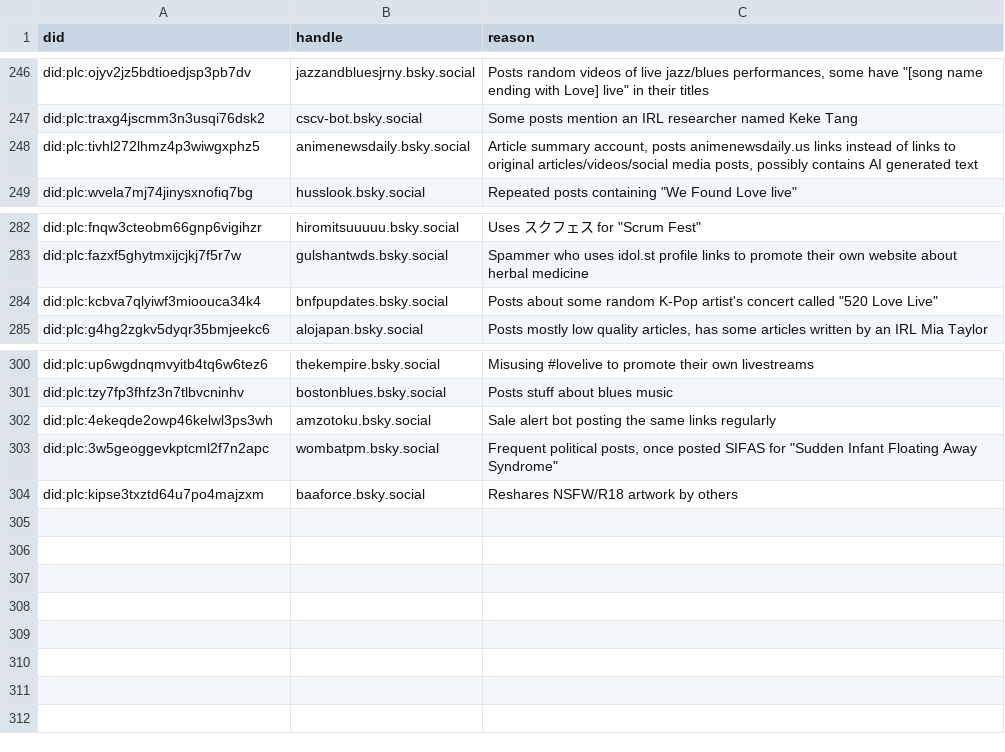
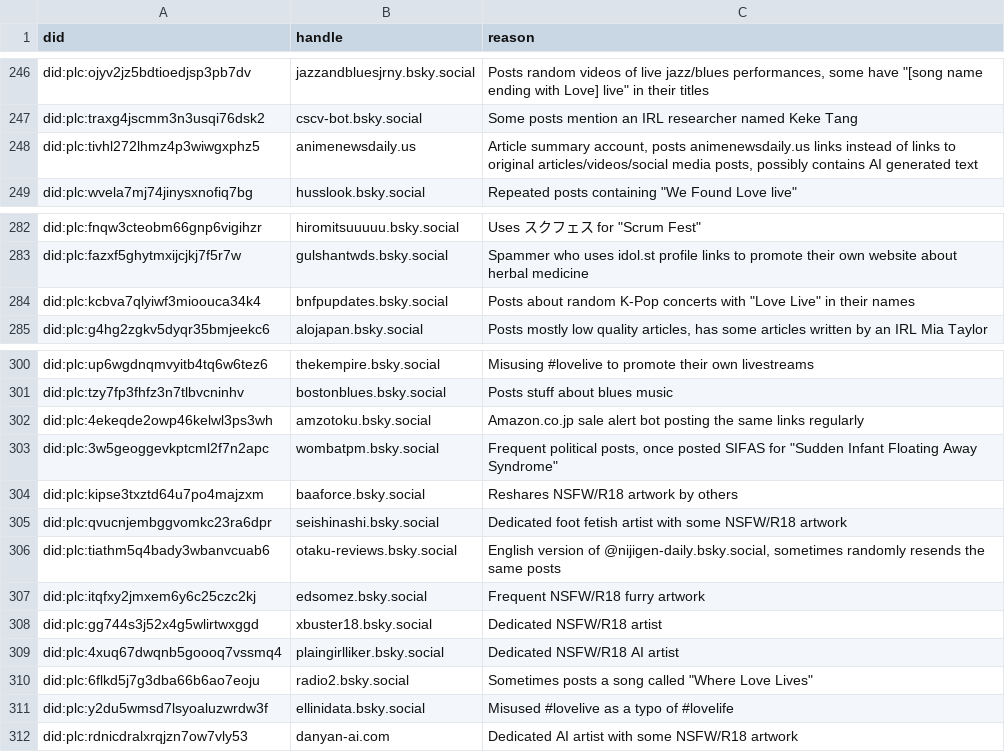
Before and after one commit to p1timmy/bsky-feeds, a CSV file: lists/lovelive_ignore_users.csv, drawn as a sheet; only a part is shown, gaps mark what is left out.

Commit message:
Update LoveLive! feed user lists
- Add more accounts to ignore list
- Update descriptions and handles in ignore list
- Add new daily character account to dedicated users list

```diff
--- a/lists/lovelive_ignore_users.csv
+++ b/lists/lovelive_ignore_users.csv
@@ -247,3 +247,3 @@ did:plc:ojyv2jz5bdtioedjsp3pb7dv,jazzandbluesjrny.bsky.social,"Posts random vide
 did:plc:traxg4jscmm3n3usqi76dsk2,cscv-bot.bsky.social,"Some posts mention an IRL researcher named Keke Tang"
-did:plc:tivhl272lhmz4p3wiwgxphz5,animenewsdaily.bsky.social,"Article summary account, posts animenewsdaily.us links instead of links to original articles/videos/social media posts, possibly contains AI generated text"
+did:plc:tivhl272lhmz4p3wiwgxphz5,animenewsdaily.us,"Article summary account, posts animenewsdaily.us links instead of links to original articles/videos/social media posts, possibly contains AI generated text"
 did:plc:wvela7mj74jinysxnofiq7bg,husslook.bsky.social,"Repeated posts containing ""We Found Love live"""
@@ -283,3 +283,3 @@ did:plc:fnqw3cteobm66gnp6vigihzr,hiromitsuuuuu.bsky.social,"Uses スクフェス
 did:plc:fazxf5ghytmxijcjkj7f5r7w,gulshantwds.bsky.social,"Spammer who uses idol.st profile links to promote their own website about herbal medicine"
-did:plc:kcbva7qlyiwf3mioouca34k4,bnfpupdates.bsky.social,"Posts about some random K-Pop artist's concert called ""520 Love Live"""
+did:plc:kcbva7qlyiwf3mioouca34k4,bnfpupdates.bsky.social,"Posts about random K-Pop concerts with ""Love Live"" in their names"
 did:plc:g4hg2zgkv5dyqr35bmjeekc6,alojapan.bsky.social,"Posts mostly low quality articles, has some articles written by an IRL Mia Taylor"
@@ -301,4 +301,12 @@ did:plc:up6wgdnqmvyitb4tq6w6tez6,thekempire.bsky.social,"Misusing #lovelive to p
 did:plc:tzy7fp3fhfz3n7tlbvcninhv,bostonblues.bsky.social,"Posts stuff about blues music"
-did:plc:4ekeqde2owp46kelwl3ps3wh,amzotoku.bsky.social,"Sale alert bot posting the same links regularly"
+did:plc:4ekeqde2owp46kelwl3ps3wh,amzotoku.bsky.social,"Amazon.co.jp sale alert bot posting the same links regularly"
 did:plc:3w5geoggevkptcml2f7n2apc,wombatpm.bsky.social,"Frequent political posts, once posted SIFAS for ""Sudden Infant Floating Away Syndrome"""
 did:plc:kipse3txztd64u7po4majzxm,baaforce.bsky.social,"Reshares NSFW/R18 artwork by others"
+did:plc:qvucnjembggvomkc23ra6dpr,seishinashi.bsky.social,"Dedicated foot fetish artist with some NSFW/R18 artwork"
+did:plc:tiathm5q4bady3wbanvcuab6,otaku-reviews.bsky.social,"English version of @nijigen-daily.bsky.social, sometimes randomly resends the same posts"
+did:plc:itqfxy2jmxem6y6c25czc2kj,edsomez.bsky.social,"Frequent NSFW/R18 furry artwork"
+did:plc:gg744s3j52x4g5wlirtwxggd,xbuster18.bsky.social,"Dedicated NSFW/R18 artist"
+did:plc:4xuq67dwqnb5goooq7vssmq4,plaingirlliker.bsky.social,"Dedicated NSFW/R18 AI artist"
+did:plc:6flkd5j7g3dba66b6ao7eoju,radio2.bsky.social,"Sometimes posts a song called ""Where Love Lives"""
+did:plc:y2du5wmsd7lsyoaluzwrdw3f,ellinidata.bsky.social,"Misused #lovelive as a typo of #lovelife"
+did:plc:rdnicdralxrqjzn7ow7vly53,danyan-ai.com,"Dedicated AI artist with some NSFW/R18 artwork"
```
Also changed, not shown: lists/lovelive_users.csv.
